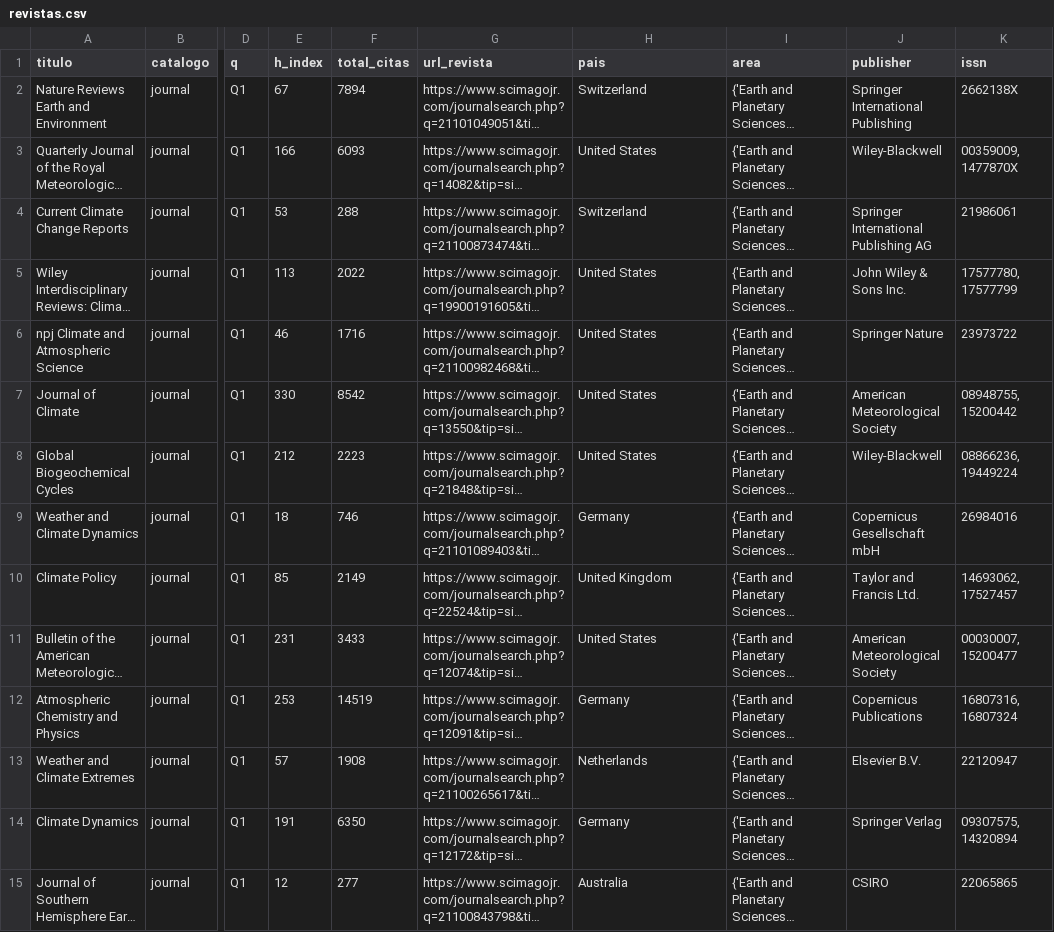
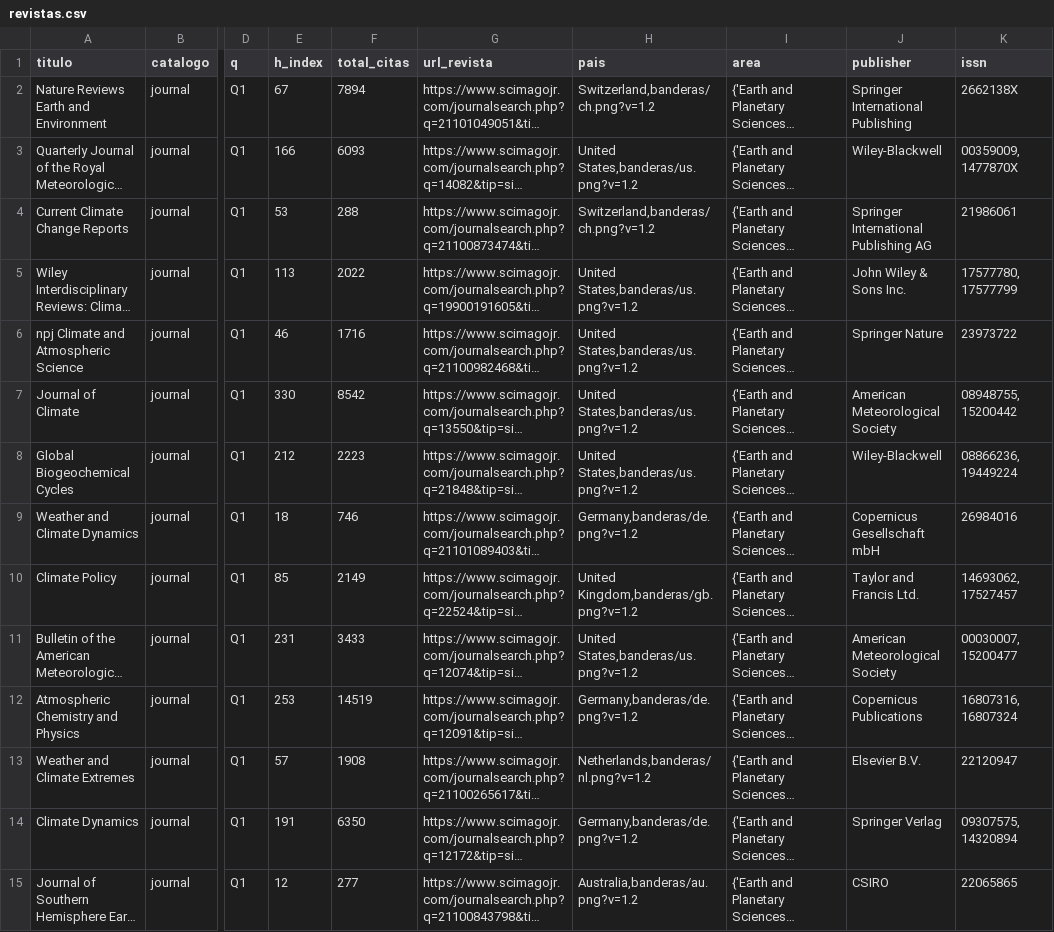
Before and after one commit to Naraka28/Proyecto_DS-, a CSV file: revistas.csv, drawn as a sheet; only a part is shown, gaps mark what is left out; long unchanged cells end in …; the diff covers the shown part only; the diff names each change by its address in the sheet, - before the commit and + after, or states it on an @@ line.

```diff
--- a/revistas.csv
+++ b/revistas.csv
-H2 (pais): Switzerland
+H2 (pais): Switzerland,banderas/ch.png?v=1.2
-H3 (pais): United States
+H3 (pais): United States,banderas/us.png?v=1.2
-H4 (pais): Switzerland
+H4 (pais): Switzerland,banderas/ch.png?v=1.2
-H5:H8 (pais): United States
+H5:H8 (pais): United States,banderas/us.png?v=1.2
-H9 (pais): Germany
+H9 (pais): Germany,banderas/de.png?v=1.2
-H10 (pais): United Kingdom
+H10 (pais): United Kingdom,banderas/gb.png?v=1.2
-H11 (pais): United States
+H11 (pais): United States,banderas/us.png?v=1.2
-H12 (pais): Germany
+H12 (pais): Germany,banderas/de.png?v=1.2
-H13 (pais): Netherlands
+H13 (pais): Netherlands,banderas/nl.png?v=1.2
-H14 (pais): Germany
+H14 (pais): Germany,banderas/de.png?v=1.2
-H15 (pais): Australia
+H15 (pais): Australia,banderas/au.png?v=1.2
```
Also changed, not shown: 126 edited cells elsewhere in this file, 6 other files.
